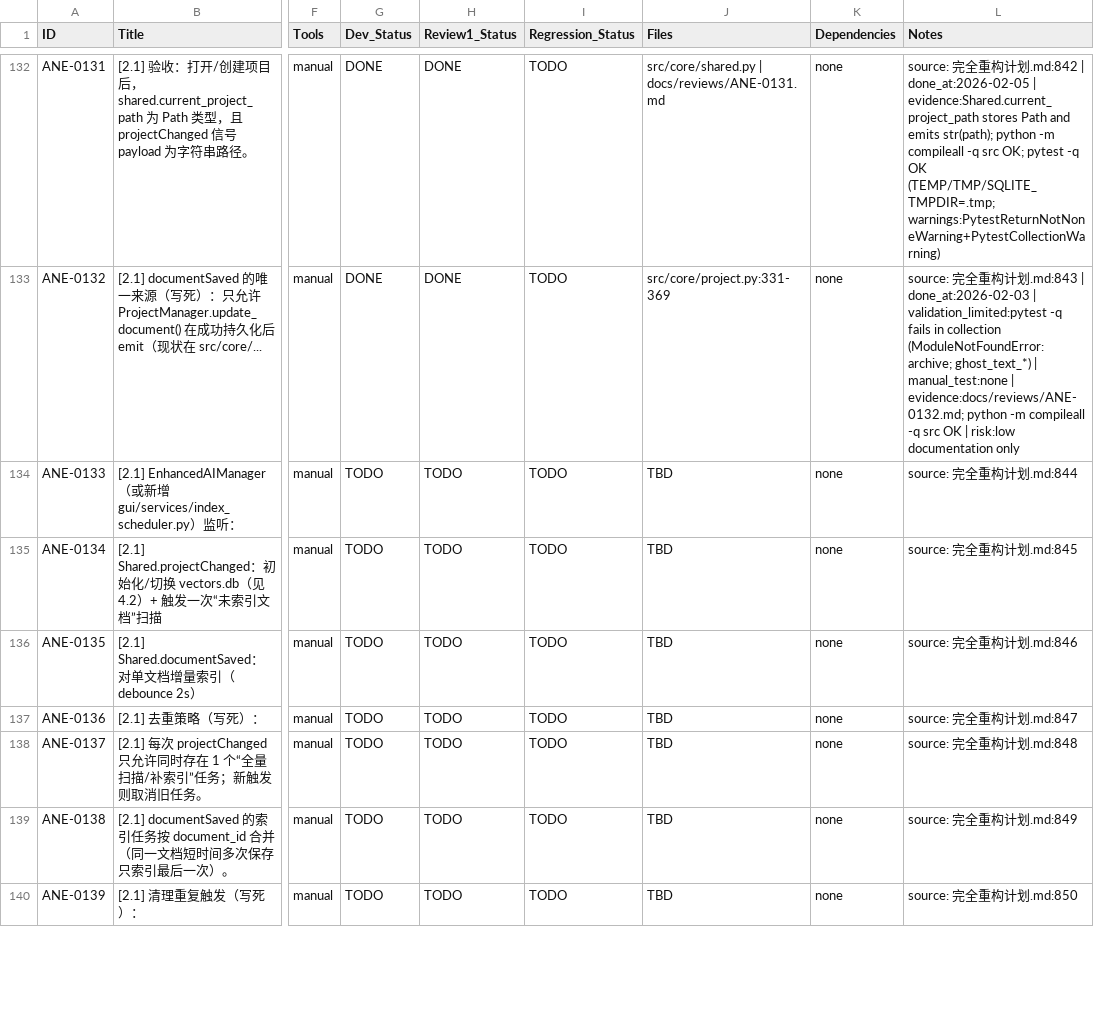
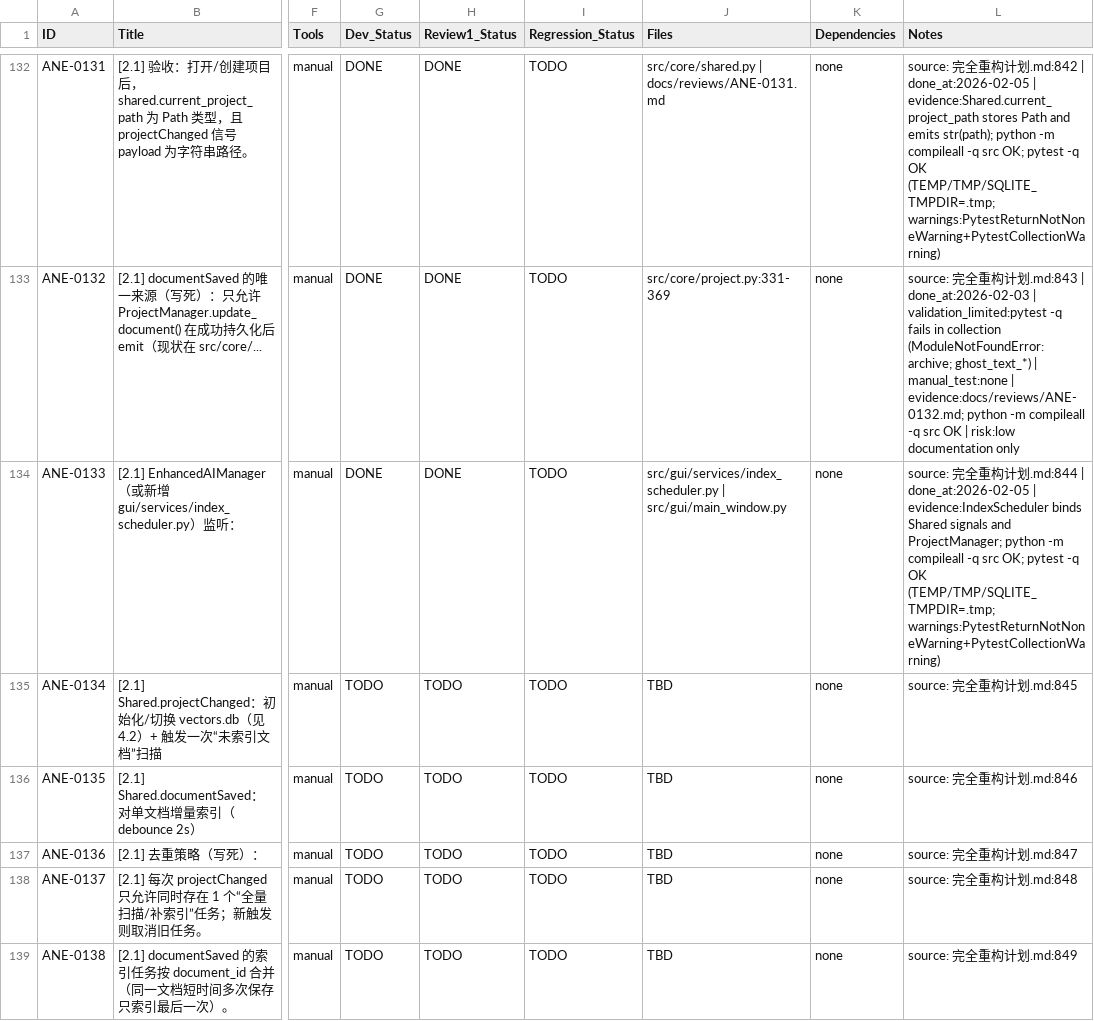
Before and after one commit to inliver233/Ai-Novel-Editor, a CSV file: issues/2026-02-02_04-43-40-ane-full-refactor-v1.csv, drawn as a sheet; only a part is shown, gaps mark what is left out; the shorter side is filled out with more unchanged rows; the diff names each change by its address in the sheet, - before the commit and + after, or states it on an @@ line.

Commit message:
[ANE-0133] [2.1] EnhancedAIManager（或新增 gui/services/index_scheduler.py）监听：

```diff
--- a/issues/2026-02-02_04-43-40-ane-full-refactor-v1.csv
+++ b/issues/2026-02-02_04-43-40-ane-full-refactor-v1.csv
-G134 (Dev_Status): TODO
+G134 (Dev_Status): DONE
-H134 (Review1_Status): TODO
+H134 (Review1_Status): DONE
-J134 (Files): TBD
+J134 (Files): src/gui/services/index_scheduler.py | src/gui/main_window.py
-L134 (Notes): …划.md:844
+L134 (Notes): …划.md:844 | done_at:2026-02-05 | evidence:IndexScheduler binds Shared signals and ProjectManager; python -m compileall -q src OK; pytest -q OK (TEMP/TMP/SQLITE_TMPDIR=.tmp; warnings:PytestReturnNotNoneWarning+PytestCollectionWarning)
```
Also changed, not shown: 2 other files.
